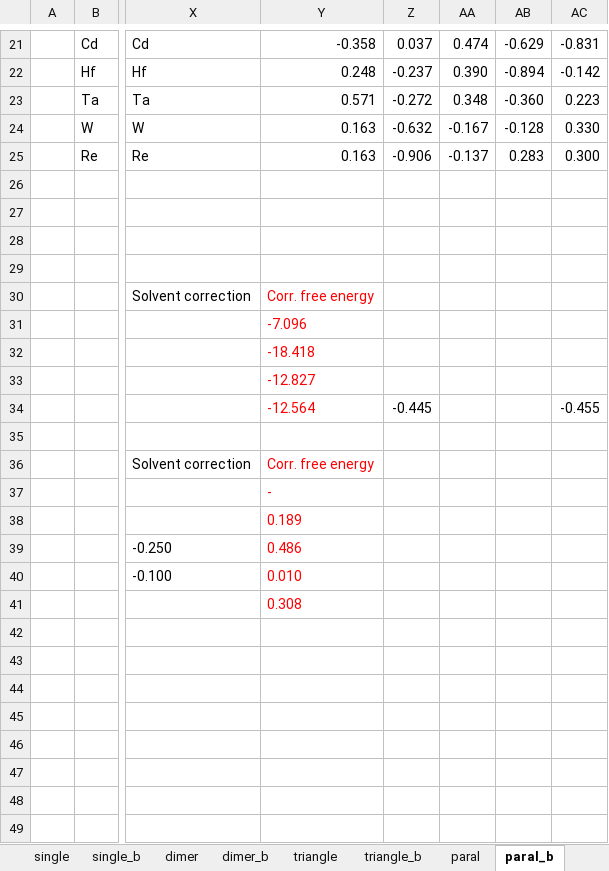
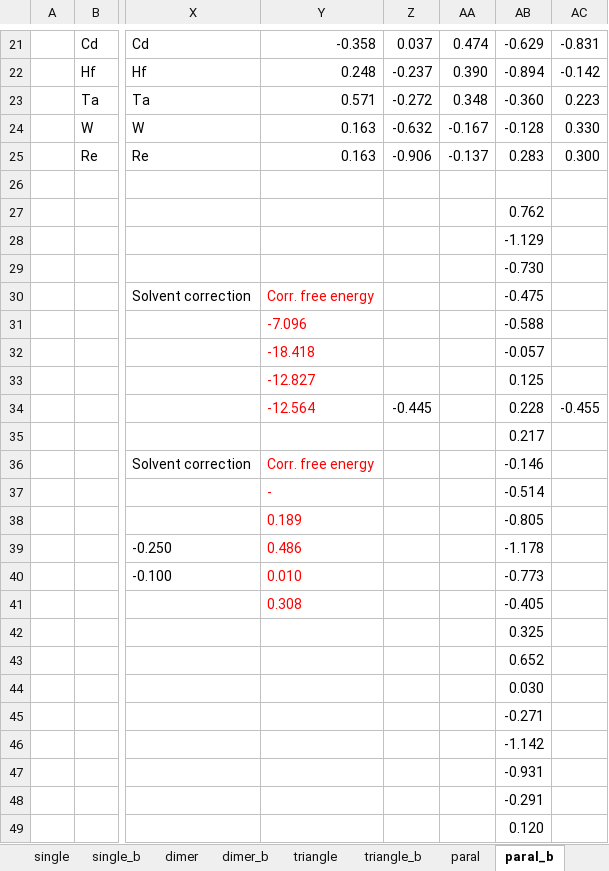
Before and after one commit to changzhiai/PlotPackage, an Excel workbook: plotpackage/myproject/version3/sites.xlsx, sheet paral_b, drawn as a sheet; only a part is shown, gaps mark what is left out; values as stored, in another font and other column widths than the file's, no borders; rows hold the shown columns only; the diff names each change by its address in the sheet, - before the commit and + after, or states it on an @@ line.

```diff
--- a/plotpackage/myproject/version3/sites.xlsx (sheet paral_b)
+++ b/plotpackage/myproject/version3/sites.xlsx (sheet paral_b)
-AB27: (empty)
+AB27: 0.762
-AB28: (empty)
+AB28: -1.129
-AB29: (empty)
+AB29: -0.730
-AB30: (empty)
+AB30: -0.475
-AB31: (empty)
+AB31: -0.588
-AB32: (empty)
+AB32: -0.057
-AB33: (empty)
+AB33: 0.125
-AB34: (empty)
+AB34: 0.228
-AB35: (empty)
+AB35: 0.217
-AB36: (empty)
+AB36: -0.146
-AB37: (empty)
+AB37: -0.514
-AB38: (empty)
+AB38: -0.805
-AB39: (empty)
+AB39: -1.178
-AB40: (empty)
+AB40: -0.773
-AB41: (empty)
+AB41: -0.405
+row 42:  |  |  |  |  |  | 0.325
+row 43:  |  |  |  |  |  | 0.652
+row 44:  |  |  |  |  |  | 0.030
+row 45:  |  |  |  |  |  | -0.271
+row 46:  |  |  |  |  |  | -1.142
+row 47:  |  |  |  |  |  | -0.931
+row 48:  |  |  |  |  |  | -0.291
+row 49:  |  |  |  |  |  | 0.120
```
Also changed, not shown: 3 other files.
